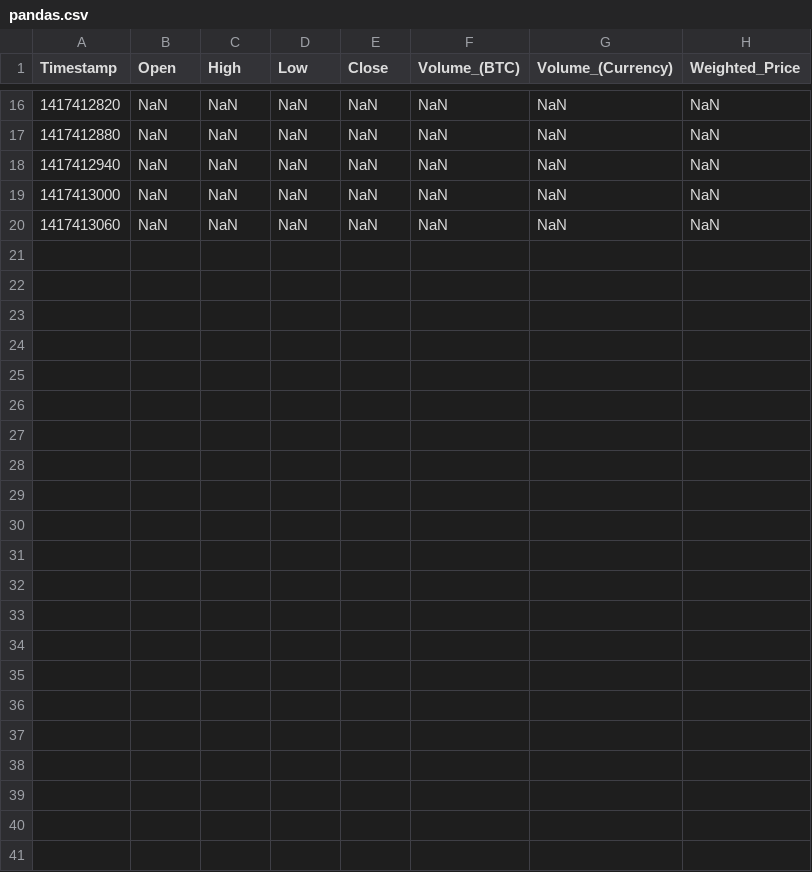
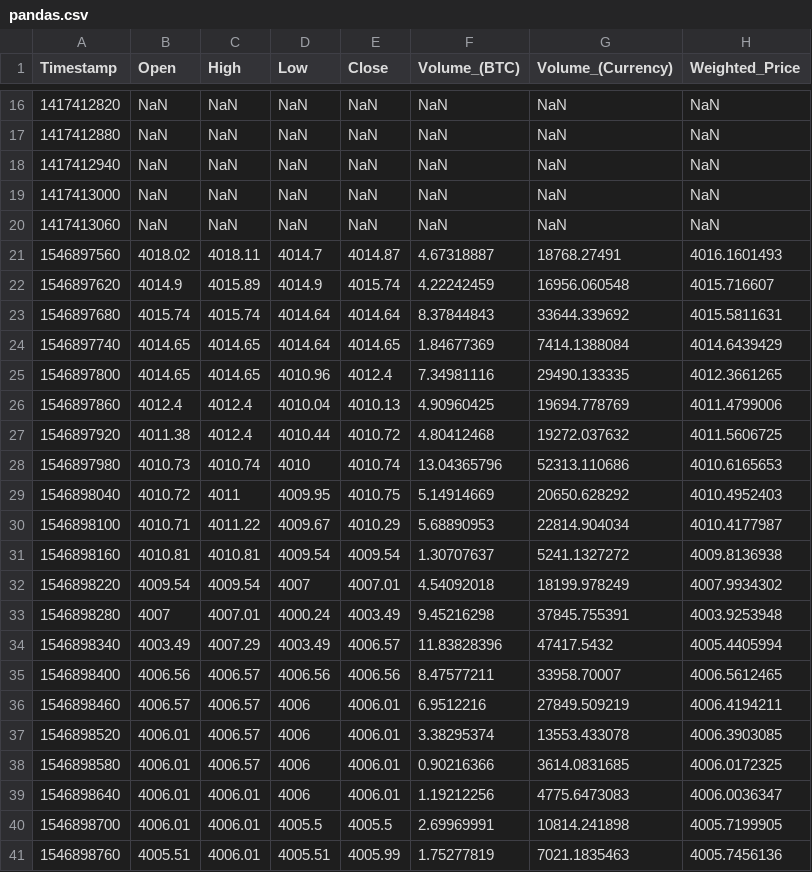
Before and after one commit to malekmrabti213/holbertonschool-machine_learning, a CSV file: pandas.csv, drawn as a sheet; only a part is shown, gaps mark what is left out; the diff names each change by its address in the sheet, - before the commit and + after, or states it on an @@ line.

Commit message:
add

```diff
--- a/pandas.csv
+++ b/pandas.csv
+row 21: 1546897560 | 4018.02 | 4018.11 | 4014.7 | 4014.87 | 4.67318887 | 18768.27491 | 4016.1601493
+row 22: 1546897620 | 4014.9 | 4015.89 | 4014.9 | 4015.74 | 4.22242459 | 16956.060548 | 4015.716607
+row 23: 1546897680 | 4015.74 | 4015.74 | 4014.64 | 4014.64 | 8.37844843 | 33644.339692 | 4015.5811631
+row 24: 1546897740 | 4014.65 | 4014.65 | 4014.64 | 4014.65 | 1.84677369 | 7414.1388084 | 4014.6439429
+row 25: 1546897800 | 4014.65 | 4014.65 | 4010.96 | 4012.4 | 7.34981116 | 29490.133335 | 4012.3661265
+row 26: 1546897860 | 4012.4 | 4012.4 | 4010.04 | 4010.13 | 4.90960425 | 19694.778769 | 4011.4799006
+row 27: 1546897920 | 4011.38 | 4012.4 | 4010.44 | 4010.72 | 4.80412468 | 19272.037632 | 4011.5606725
+row 28: 1546897980 | 4010.73 | 4010.74 | 4010 | 4010.74 | 13.04365796 | 52313.110686 | 4010.6165653
+row 29: 1546898040 | 4010.72 | 4011 | 4009.95 | 4010.75 | 5.14914669 | 20650.628292 | 4010.4952403
+row 30: 1546898100 | 4010.71 | 4011.22 | 4009.67 | 4010.29 | 5.68890953 | 22814.904034 | 4010.4177987
+row 31: 1546898160 | 4010.81 | 4010.81 | 4009.54 | 4009.54 | 1.30707637 | 5241.1327272 | 4009.8136938
+row 32: 1546898220 | 4009.54 | 4009.54 | 4007 | 4007.01 | 4.54092018 | 18199.978249 | 4007.9934302
+row 33: 1546898280 | 4007 | 4007.01 | 4000.24 | 4003.49 | 9.45216298 | 37845.755391 | 4003.9253948
+row 34: 1546898340 | 4003.49 | 4007.29 | 4003.49 | 4006.57 | 11.83828396 | 47417.5432 | 4005.4405994
+row 35: 1546898400 | 4006.56 | 4006.57 | 4006.56 | 4006.56 | 8.47577211 | 33958.70007 | 4006.5612465
+row 36: 1546898460 | 4006.57 | 4006.57 | 4006 | 4006.01 | 6.9512216 | 27849.509219 | 4006.4194211
+row 37: 1546898520 | 4006.01 | 4006.57 | 4006 | 4006.01 | 3.38295374 | 13553.433078 | 4006.3903085
+row 38: 1546898580 | 4006.01 | 4006.57 | 4006 | 4006.01 | 0.90216366 | 3614.0831685 | 4006.0172325
+row 39: 1546898640 | 4006.01 | 4006.01 | 4006 | 4006.01 | 1.19212256 | 4775.6473083 | 4006.0036347
+row 40: 1546898700 | 4006.01 | 4006.01 | 4005.5 | 4005.5 | 2.69969991 | 10814.241898 | 4005.7199905
+row 41: 1546898760 | 4005.51 | 4006.01 | 4005.51 | 4005.99 | 1.75277819 | 7021.1835463 | 4005.7456136
```
